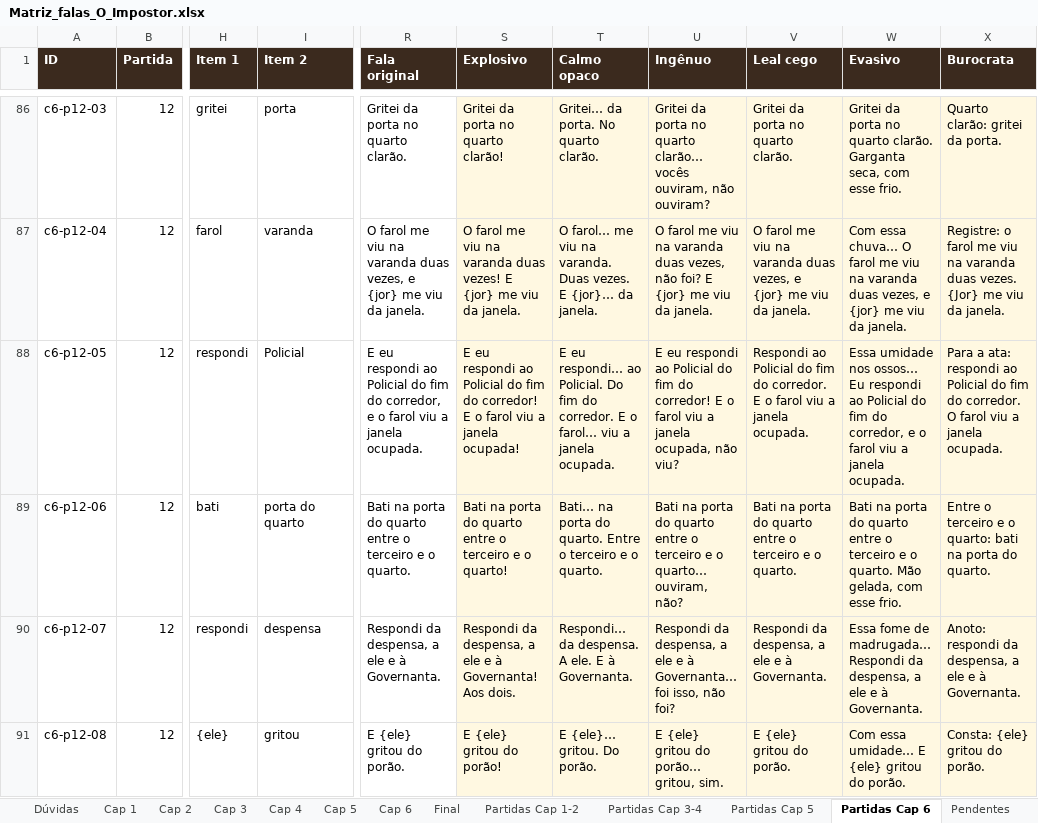
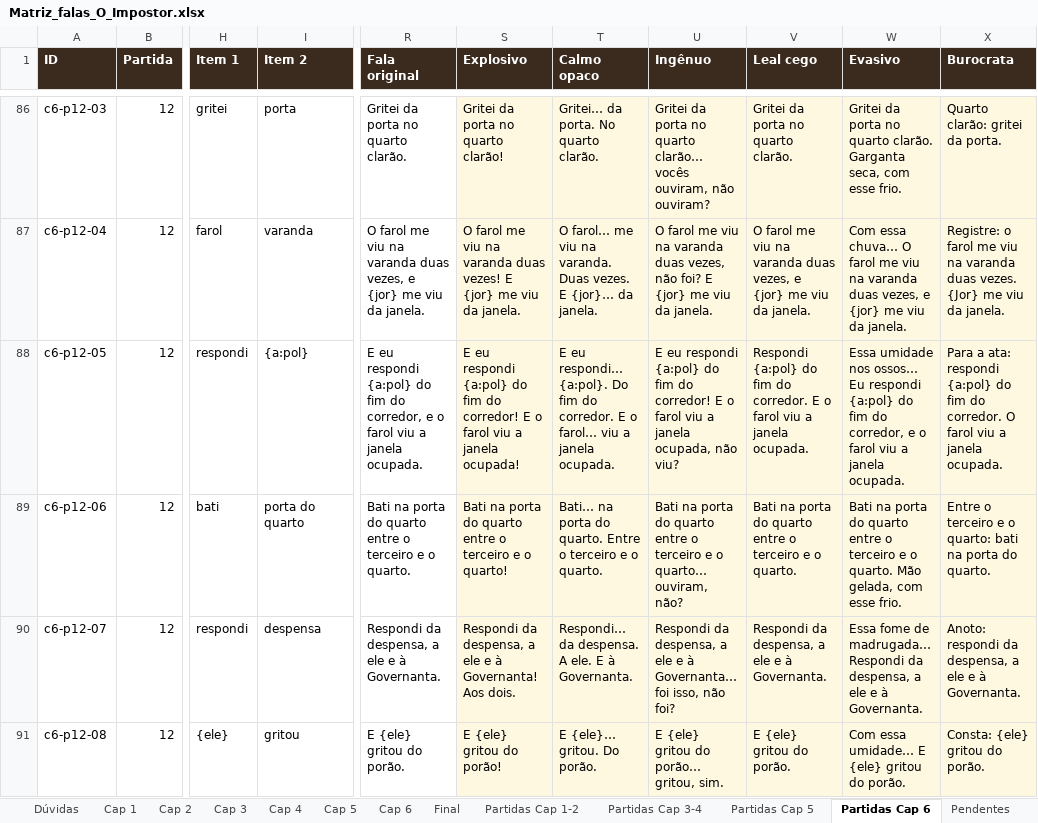
Before and after one commit to DrMarioNascimento/Dragon, an Excel workbook: Claude outputs/Matriz_falas_O_Impostor.xlsx, sheet Partidas Cap 6, drawn as a sheet; only a part is shown, gaps mark what is left out; values as stored, in another font and other column widths than the file's, no borders; charts and pictures and conditional formats not drawn; the diff names each change by its address in the sheet, - before the commit and + after, or states it on an @@ line.

```diff
--- a/Claude outputs/Matriz_falas_O_Impostor.xlsx (sheet Partidas Cap 6)
+++ b/Claude outputs/Matriz_falas_O_Impostor.xlsx (sheet Partidas Cap 6)
-I88 (Item 2): Policial
+I88 (Item 2): {a:pol}
-R88 (Fala original): …eu respondi ao Policial do fim…
+R88 (Fala original): …eu respondi {a:pol} do fim…
-S88 (Explosivo): …eu respondi ao Policial do fim…
+S88 (Explosivo): …eu respondi {a:pol} do fim…
-T88 (Calmo opaco): …eu respondi… ao Policial. Do fim…
+T88 (Calmo opaco): …eu respondi… {a:pol}. Do fim…
-U88 (Ingênuo): …eu respondi ao Policial do fim…
+U88 (Ingênuo): …eu respondi {a:pol} do fim…
-V88 (Leal cego): Respondi ao Policial do fim…
+V88 (Leal cego): Respondi {a:pol} do fim…
-W88 (Evasivo): …Eu respondi ao Policial do fim…
+W88 (Evasivo): …Eu respondi {a:pol} do fim…
-X88 (Burocrata): …ata: respondi ao Policial do fim…
+X88 (Burocrata): …ata: respondi {a:pol} do fim…
```
Also changed, not shown: sheet Partidas Cap 5, 7 other files.
